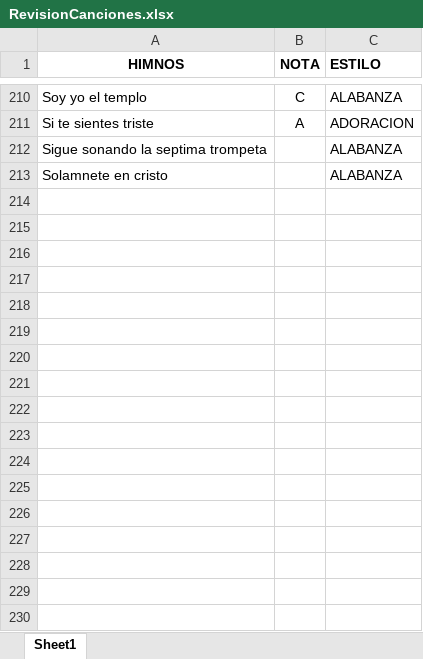
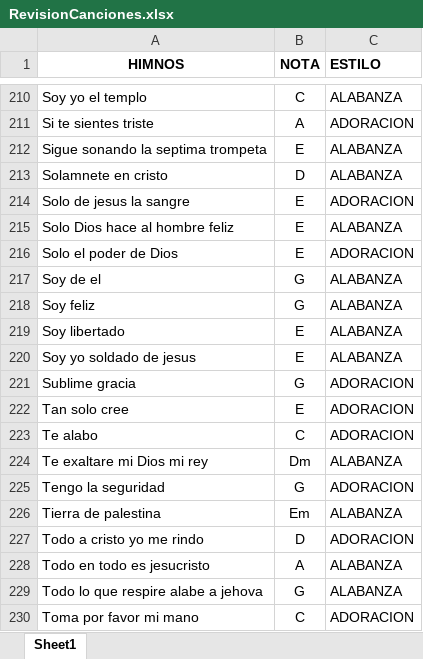
Before and after one commit to Tomas-Lon/himnario-pwa, an Excel workbook: DB_Iglesia/RevisionCanciones.xlsx, sheet Sheet1, drawn as a sheet; only a part is shown, gaps mark what is left out; values as stored, in another font and other column widths than the file's, no borders; the diff covers the shown part only; the diff names each change by its address in the sheet, - before the commit and + after, or states it on an @@ line.

```diff
--- a/DB_Iglesia/RevisionCanciones.xlsx (sheet Sheet1)
+++ b/DB_Iglesia/RevisionCanciones.xlsx (sheet Sheet1)
-B212 (NOTA): (empty)
+B212 (NOTA): E
-B213 (NOTA): (empty)
+B213 (NOTA): D
+row 214: Solo de jesus la sangre | E | ADORACION
+row 215: Solo Dios hace al hombre feliz | E | ALABANZA
+row 216: Solo el poder de Dios | E | ADORACION
+row 217: Soy de el | G | ALABANZA
+row 218: Soy feliz | G | ALABANZA
+row 219: Soy libertado | E | ALABANZA
+row 220: Soy yo soldado de jesus | E | ALABANZA
+row 221: Sublime gracia | G | ADORACION
+row 222: Tan solo cree | E | ADORACION
+row 223: Te alabo | C | ADORACION
+row 224: Te exaltare mi Dios mi rey | Dm | ALABANZA
+row 225: Tengo la seguridad | G | ADORACION
+row 226: Tierra de palestina | Em | ALABANZA
+row 227: Todo a cristo yo me rindo | D | ADORACION
+row 228: Todo en todo es jesucristo | A | ALABANZA
+row 229: Todo lo que respire alabe a jehova | G | ALABANZA
+row 230: Toma por favor mi mano | C | ADORACION
```
Also changed, not shown: 37 added rows and 15 edited cells elsewhere in this sheet, 2 other files.
